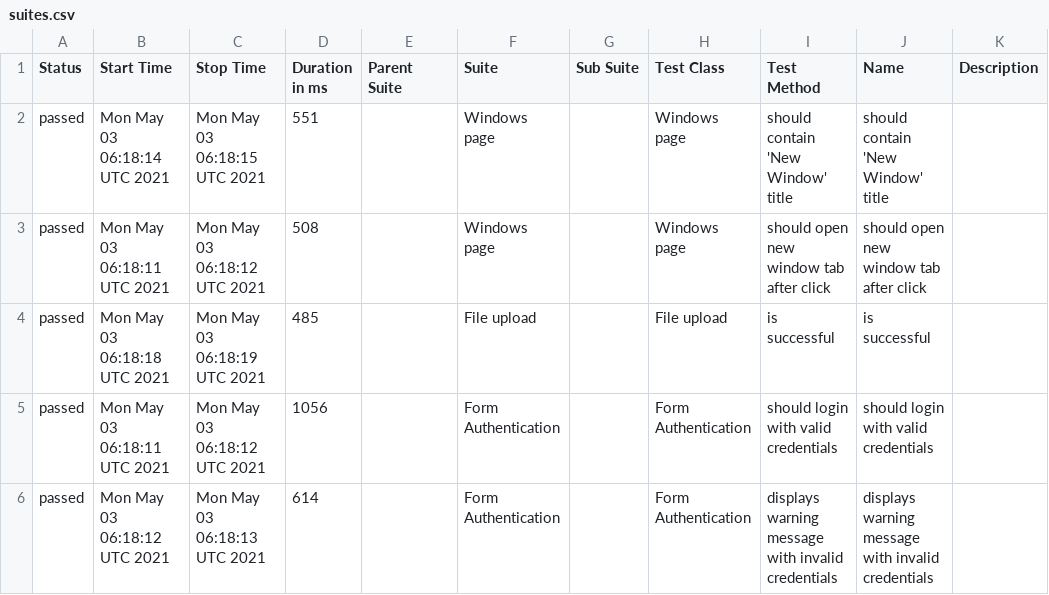
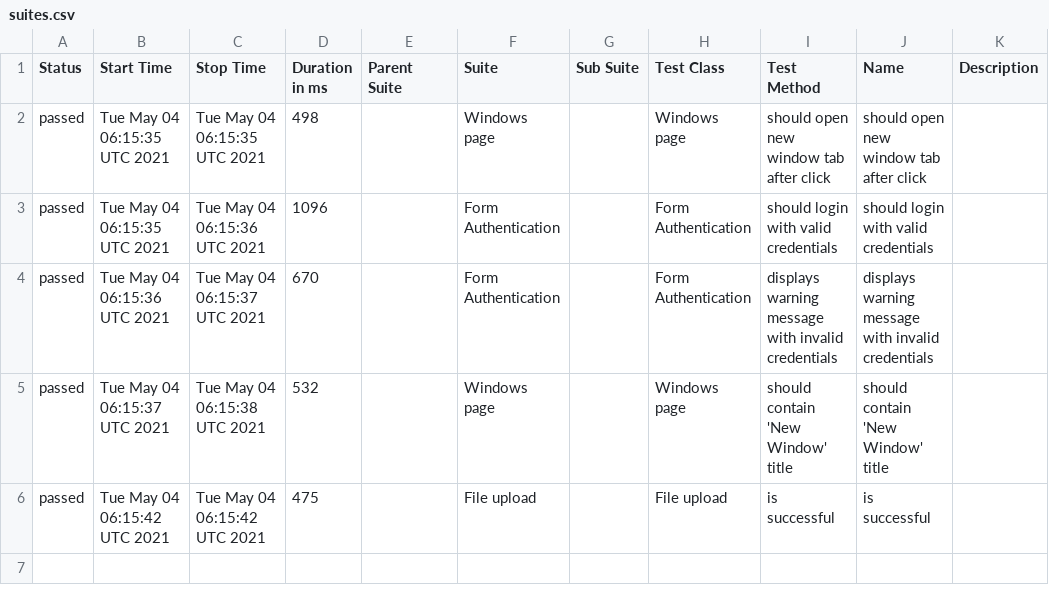
Before and after one commit to isandratskiy/webdriverio5-typescript-draft, a CSV file: data/suites.csv, drawn as a sheet.

```diff
--- a/data/suites.csv
+++ b/data/suites.csv
@@ -1,6 +1,6 @@
 "Status","Start Time","Stop Time","Duration in ms","Parent Suite","Suite","Sub Suite","Test Class","Test Method","Name","Description"
-"passed","Mon May 03 06:18:14 UTC 2021","Mon May 03 06:18:15 UTC 2021","551","","Windows page","","Windows page","should contain 'New Window' title","should contain 'New Window' title",""
-"passed","Mon May 03 06:18:11 UTC 2021","Mon May 03 06:18:12 UTC 2021","508","","Windows page","","Windows page","should open new window tab after click","should open new window tab after click",""
-"passed","Mon May 03 06:18:18 UTC 2021","Mon May 03 06:18:19 UTC 2021","485","","File upload","","File upload","is successful","is successful",""
-"passed","Mon May 03 06:18:11 UTC 2021","Mon May 03 06:18:12 UTC 2021","1056","","Form Authentication","","Form Authentication","should login with valid credentials","should login with valid credentials",""
-"passed","Mon May 03 06:18:12 UTC 2021","Mon May 03 06:18:13 UTC 2021","614","","Form Authentication","","Form Authentication","displays warning message with invalid credentials","displays warning message with invalid credentials",""
+"passed","Tue May 04 06:15:35 UTC 2021","Tue May 04 06:15:35 UTC 2021","498","","Windows page","","Windows page","should open new window tab after click","should open new window tab after click",""
+"passed","Tue May 04 06:15:35 UTC 2021","Tue May 04 06:15:36 UTC 2021","1096","","Form Authentication","","Form Authentication","should login with valid credentials","should login with valid credentials",""
+"passed","Tue May 04 06:15:36 UTC 2021","Tue May 04 06:15:37 UTC 2021","670","","Form Authentication","","Form Authentication","displays warning message with invalid credentials","displays warning message with invalid credentials",""
+"passed","Tue May 04 06:15:37 UTC 2021","Tue May 04 06:15:38 UTC 2021","532","","Windows page","","Windows page","should contain 'New Window' title","should contain 'New Window' title",""
+"passed","Tue May 04 06:15:42 UTC 2021","Tue May 04 06:15:42 UTC 2021","475","","File upload","","File upload","is successful","is successful",""
```
Also changed, not shown: 19 other files.
